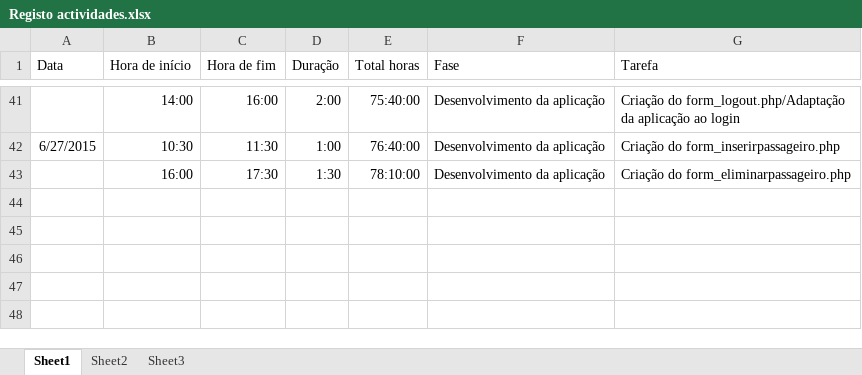
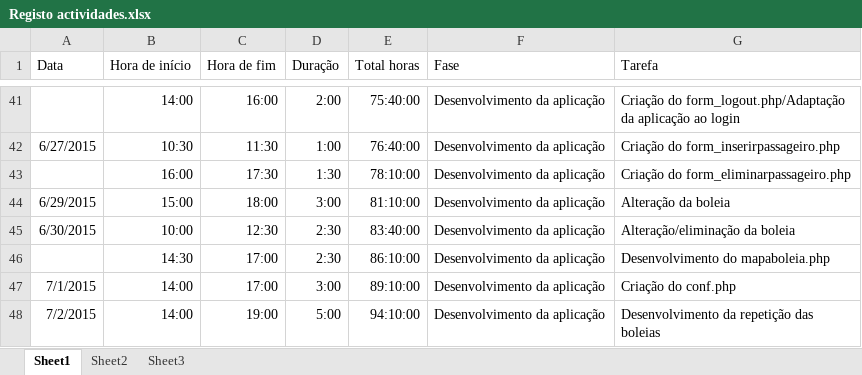
Before and after one commit to Vascomfortuna/Projeto-EI, an Excel workbook: Registo actividades.xlsx, sheet Sheet1, drawn as a sheet; only a part is shown, gaps mark what is left out; values as stored, in another font and other column widths than the file's, no borders; the diff names each change by its address in the sheet, - before the commit and + after, or states it on an @@ line.

```diff
--- a/Registo actividades.xlsx (sheet Sheet1)
+++ b/Registo actividades.xlsx (sheet Sheet1)
+row 44: 6/29/2015 | 15:00 | 18:00 | 3:00 | 81:10:00 | Desenvolvimento da aplicação | Alteração da boleia
+row 45: 6/30/2015 | 10:00 | 12:30 | 2:30 | 83:40:00 | Desenvolvimento da aplicação | Alteração/eliminação da boleia
+row 46:  | 14:30 | 17:00 | 2:30 | 86:10:00 | Desenvolvimento da aplicação | Desenvolvimento do mapaboleia.php
+row 47: 7/1/2015 | 14:00 | 17:00 | 3:00 | 89:10:00 | Desenvolvimento da aplicação | Criação do conf.php
+row 48: 7/2/2015 | 14:00 | 19:00 | 5:00 | 94:10:00 | Desenvolvimento da aplicação | Desenvolvimento da repetição das boleias
```
Also changed, not shown: 14 other files.
